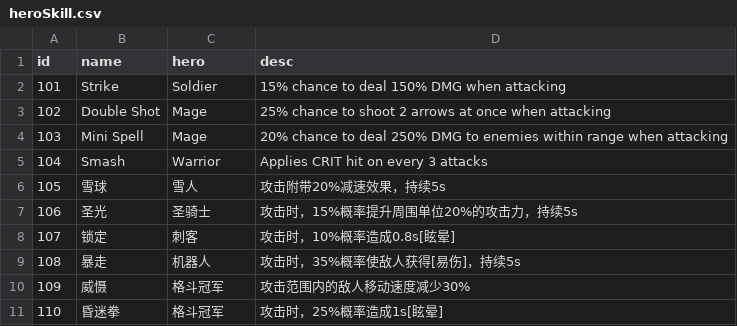
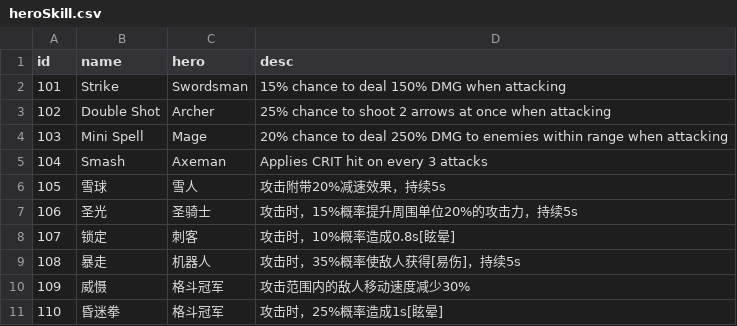
Before and after one commit to coder-hp/MergeDefense, a CSV file: MergeDefense/Assets/Excel/heroSkill.csv, drawn as a sheet; only a part is shown.

```diff
--- a/MergeDefense/Assets/Excel/heroSkill.csv
+++ b/MergeDefense/Assets/Excel/heroSkill.csv
@@ -1,6 +1,6 @@
 id,name,hero,desc
-101,Strike,Soldier,15% chance to deal 150% DMG when attacking
-102,Double Shot,Mage,25% chance to shoot 2 arrows at once when attacking
+101,Strike,Swordsman,15% chance to deal 150% DMG when attacking
+102,Double Shot,Archer,25% chance to shoot 2 arrows at once when attacking
 103,Mini Spell,Mage,20% chance to deal 250% DMG to enemies within range when attacking
-104,Smash,Warrior,Applies CRIT hit on every 3 attacks
+104,Smash,Axeman,Applies CRIT hit on every 3 attacks
 105,雪球,雪人,攻击附带20%减速效果，持续5s
```
Also changed, not shown: MergeDefense/Assets/Excel/hero.csv, 2 other files.
